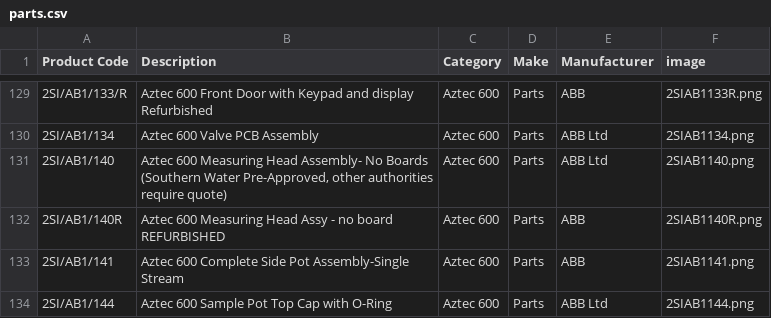
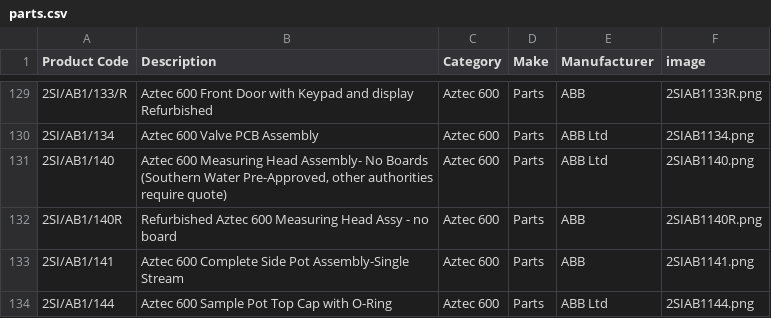
Before and after one commit to tomward0606/PartsProjectMain, a CSV file: parts.csv, drawn as a sheet; only a part is shown, gaps mark what is left out.

Commit message:
Update part: 2SI/AB1/140R

```diff
--- a/parts.csv
+++ b/parts.csv
@@ -131,3 +131,3 @@ Product Code,Description,Category,Make,Manufacturer,image
 2SI/AB1/140,"Aztec 600 Measuring Head Assembly- No Boards (Southern Water Pre-Approved, other authorities require quote)",Aztec 600,Parts,ABB Ltd,2SIAB1140.png
-2SI/AB1/140R,Aztec 600 Measuring Head Assy - no board REFURBISHED,Aztec 600,Parts,ABB,2SIAB1140R.png
+2SI/AB1/140R,Refurbished Aztec 600 Measuring Head Assy - no board,Aztec 600,Parts,ABB,2SIAB1140R.png
 2SI/AB1/141,Aztec 600 Complete Side Pot Assembly-Single Stream,Aztec 600,Parts,ABB,2SIAB1141.png
```
